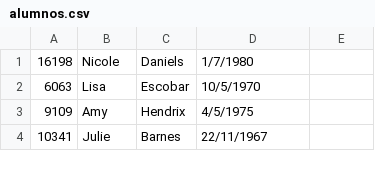
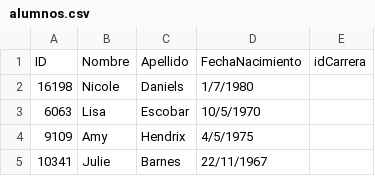
Before and after one commit to cai-uba/ejercicio01_Facultad, a CSV file: Facultad/Facultad/Datos/alumnos.csv, drawn as a sheet; only a part is shown; the diff names each change by its address in the sheet, - before the commit and + after, or states it on an @@ line.

```diff
--- a/Facultad/Facultad/Datos/alumnos.csv
+++ b/Facultad/Facultad/Datos/alumnos.csv
+row 1: ID | Nombre | Apellido | FechaNacimiento | idCarrera
```
Also changed, not shown: 13 other files.
